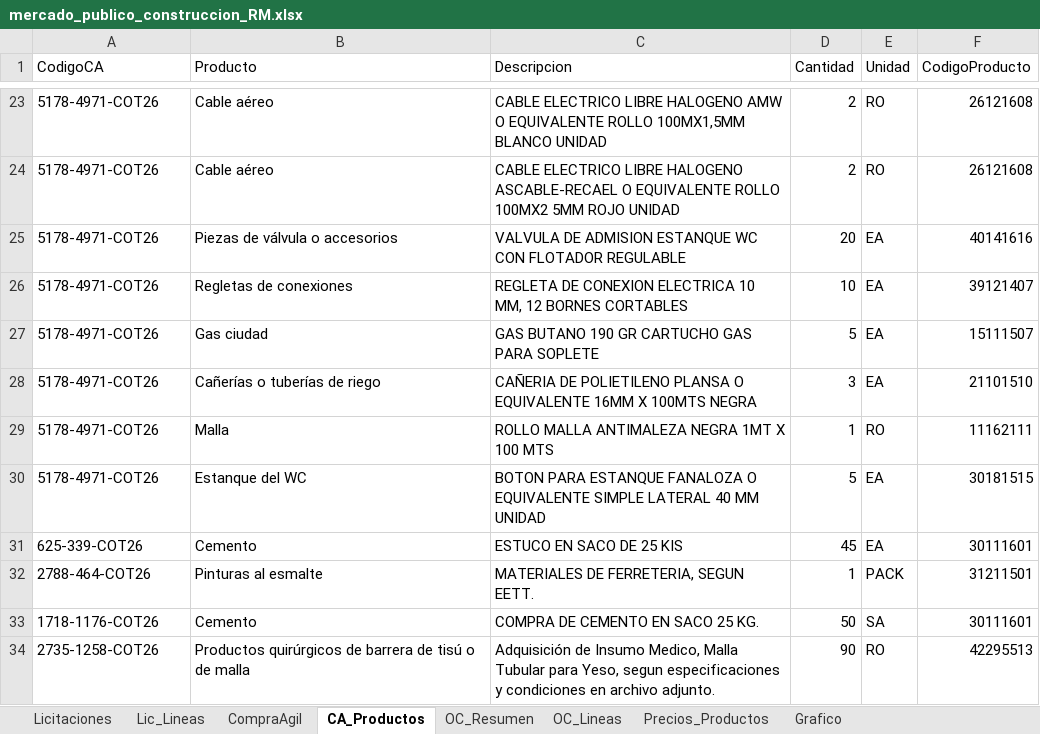
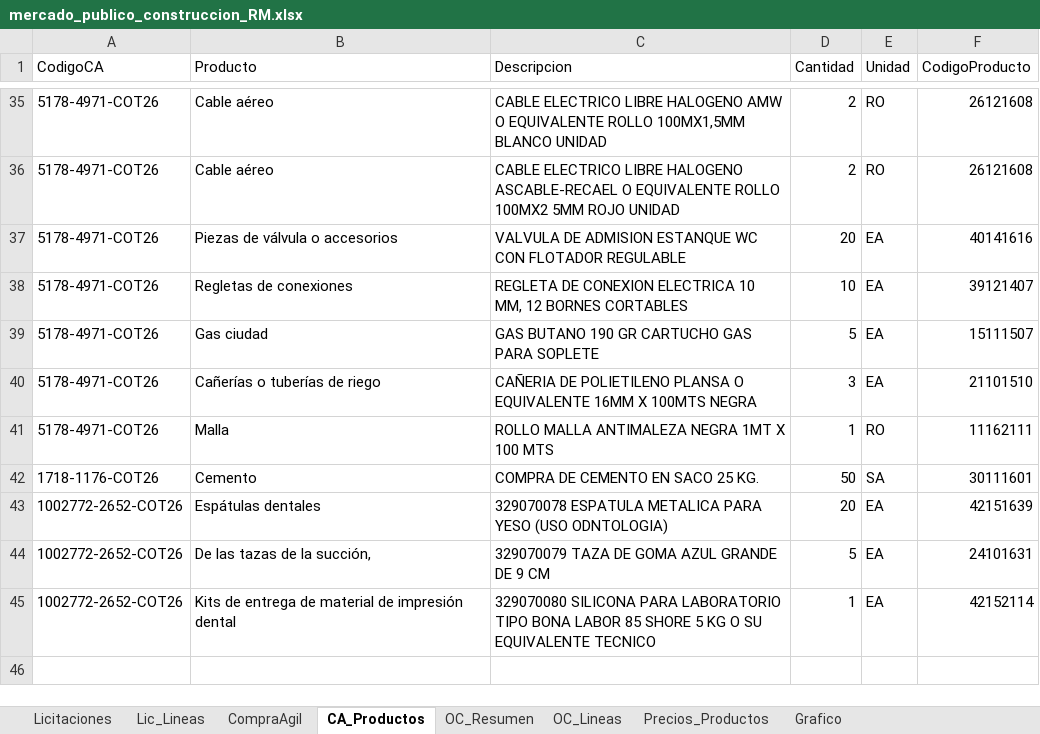
Before and after one commit to tchavarri/monitor-mercado-publico, an Excel workbook: docs/mercado_publico_construccion_RM.xlsx, sheet CA_Productos, drawn as a sheet; only a part is shown, gaps mark what is left out; values as stored, in another font and other column widths than the file's, no borders; removed rows and columns are numbered as before the commit, all else as after; the diff covers the shown part only; the diff names each change by its address in the sheet, - before the commit and + after, or states it on an @@ line.

```diff
--- a/docs/mercado_publico_construccion_RM.xlsx (sheet CA_Productos)
+++ b/docs/mercado_publico_construccion_RM.xlsx (sheet CA_Productos)
@@ row 30 moved to row 27: 5178-4971-COT26 @@
-row 31: 625-339-COT26 | Cemento | ESTUCO EN SACO DE 25 KIS | 45 | EA | 30111601
-row 32: 2788-464-COT26 | Pinturas al esmalte | MATERIALES DE FERRETERIA, SEGUN EETT. | 1 | PACK | 31211501
-row 34: 2735-1258-COT26 | Productos quirúrgicos de barrera de tisú o de malla | Adquisición de Insumo Medico, Malla Tubular para Yeso, segun especificaciones y condiciones en archivo adjunto. | 90 | RO | 42295513
+row 43: 1002772-2652-COT26 | Espátulas dentales | 329070078 ESPATULA METALICA PARA YESO (USO ODNTOLOGIA) | 20 | EA | 42151639
+row 44: 1002772-2652-COT26 | De las tazas de la succión, | 329070079 TAZA DE GOMA AZUL GRANDE DE 9 CM | 5 | EA | 24101631
+row 45: 1002772-2652-COT26 | Kits de entrega de material de impresión dental | 329070080 SILICONA PARA LABORATORIO TIPO BONA LABOR 85 SHORE 5 KG O SU EQUIVALENTE TECNICO | 1 | EA | 42152114
```
Also changed, not shown: 19 added rows and 8 removed rows elsewhere in this sheet, sheet Lic_Lineas, sheet OC_Lineas, sheet OC_Resumen, sheet CompraAgil, sheet Licitaciones, charts or pictures, 2 other files.
